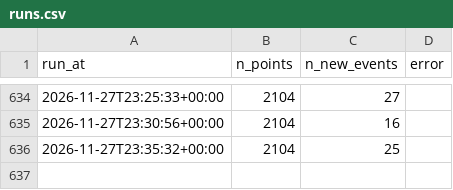
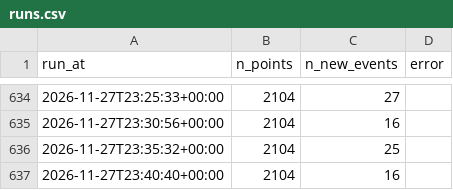
Before and after one commit to RimeAabil/belib-forecast, a CSV file: runs.csv, drawn as a sheet; only a part is shown, gaps mark what is left out.

```diff
--- a/runs.csv
+++ b/runs.csv
@@ -636 +636,2 @@ run_at,n_points,n_new_events,error
 2026-11-27T23:35:32+00:00,2104,25,
+2026-11-27T23:40:40+00:00,2104,16,
```
Also changed, not shown: points.csv, state/latest.csv, 1 other file.
